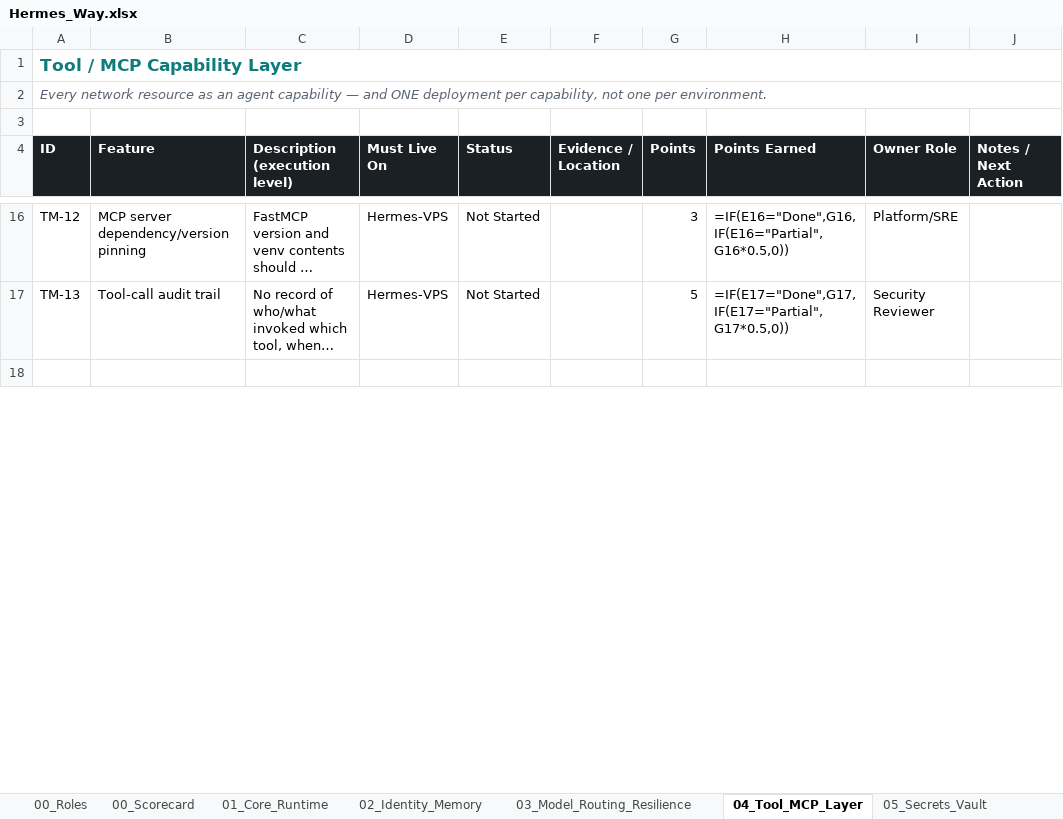
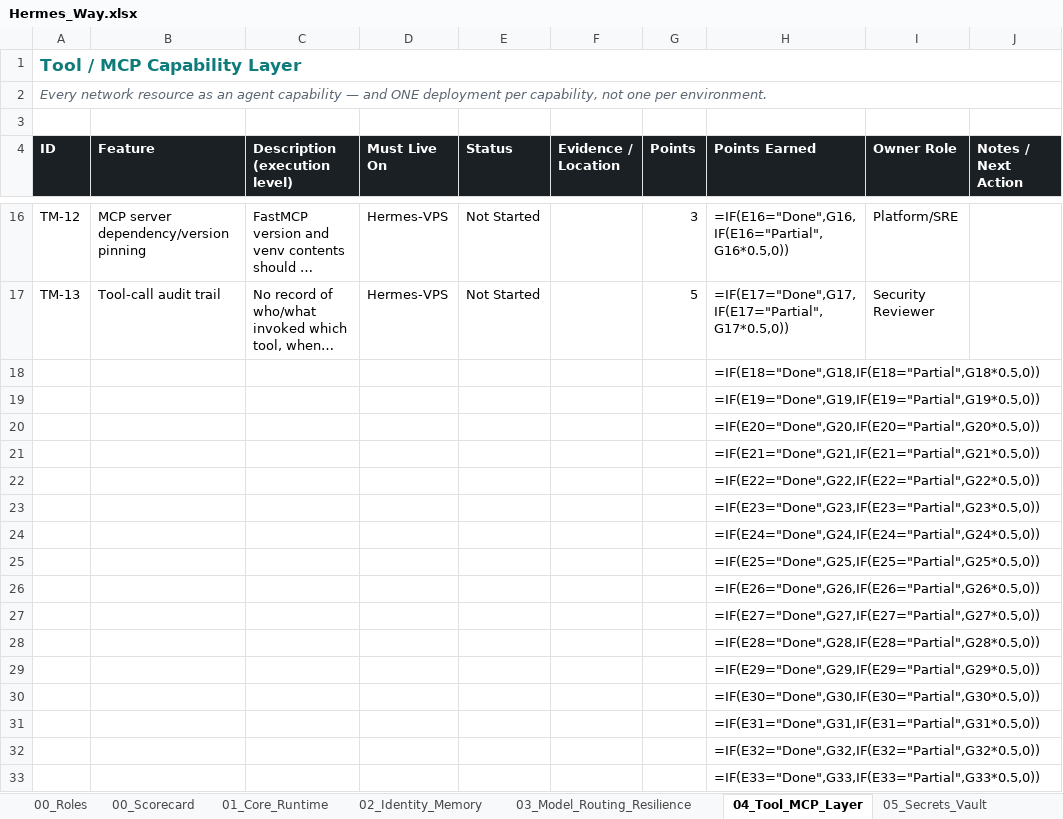
Before and after one commit to markstephenguy-bit/hermes, an Excel workbook: Hermes_Way.xlsx, sheet 04_Tool_MCP_Layer, drawn as a sheet; only a part is shown, gaps mark what is left out; the shorter side is filled out with more unchanged rows; long unchanged cells end in …; values as stored, in another font and other column widths than the file's, no borders; formulas without a stored value are shown as written; conditional formats and table styles not drawn; the diff covers the shown part only; the diff names each change by its address in the sheet, - before the commit and + after, or states it on an @@ line.

```diff
--- a/Hermes_Way.xlsx (sheet 04_Tool_MCP_Layer)
+++ b/Hermes_Way.xlsx (sheet 04_Tool_MCP_Layer)
+row 18:  |  |  |  |  |  |  | =IF(E18="Done",G18,IF(E18="Partial",G18*0.5,0))
+row 19:  |  |  |  |  |  |  | =IF(E19="Done",G19,IF(E19="Partial",G19*0.5,0))
+row 20:  |  |  |  |  |  |  | =IF(E20="Done",G20,IF(E20="Partial",G20*0.5,0))
+row 21:  |  |  |  |  |  |  | =IF(E21="Done",G21,IF(E21="Partial",G21*0.5,0))
+row 22:  |  |  |  |  |  |  | =IF(E22="Done",G22,IF(E22="Partial",G22*0.5,0))
+row 23:  |  |  |  |  |  |  | =IF(E23="Done",G23,IF(E23="Partial",G23*0.5,0))
+row 24:  |  |  |  |  |  |  | =IF(E24="Done",G24,IF(E24="Partial",G24*0.5,0))
+row 25:  |  |  |  |  |  |  | =IF(E25="Done",G25,IF(E25="Partial",G25*0.5,0))
+row 26:  |  |  |  |  |  |  | =IF(E26="Done",G26,IF(E26="Partial",G26*0.5,0))
+row 27:  |  |  |  |  |  |  | =IF(E27="Done",G27,IF(E27="Partial",G27*0.5,0))
+row 28:  |  |  |  |  |  |  | =IF(E28="Done",G28,IF(E28="Partial",G28*0.5,0))
+row 29:  |  |  |  |  |  |  | =IF(E29="Done",G29,IF(E29="Partial",G29*0.5,0))
+row 30:  |  |  |  |  |  |  | =IF(E30="Done",G30,IF(E30="Partial",G30*0.5,0))
+row 31:  |  |  |  |  |  |  | =IF(E31="Done",G31,IF(E31="Partial",G31*0.5,0))
+row 32:  |  |  |  |  |  |  | =IF(E32="Done",G32,IF(E32="Partial",G32*0.5,0))
+row 33:  |  |  |  |  |  |  | =IF(E33="Done",G33,IF(E33="Partial",G33*0.5,0))
```
Also changed, not shown: 15 added rows, 1 removed row and 7 edited cells elsewhere in this sheet, sheet 00_Scorecard, sheet 05_Secrets_Vault, sheet 06_Home_Network_Boundary, sheet 12_Security_Hardening, sheet 10_Backup_DR, sheet 03_Model_Routing_Resilience, 10 more sheets, other sheet tabs.
